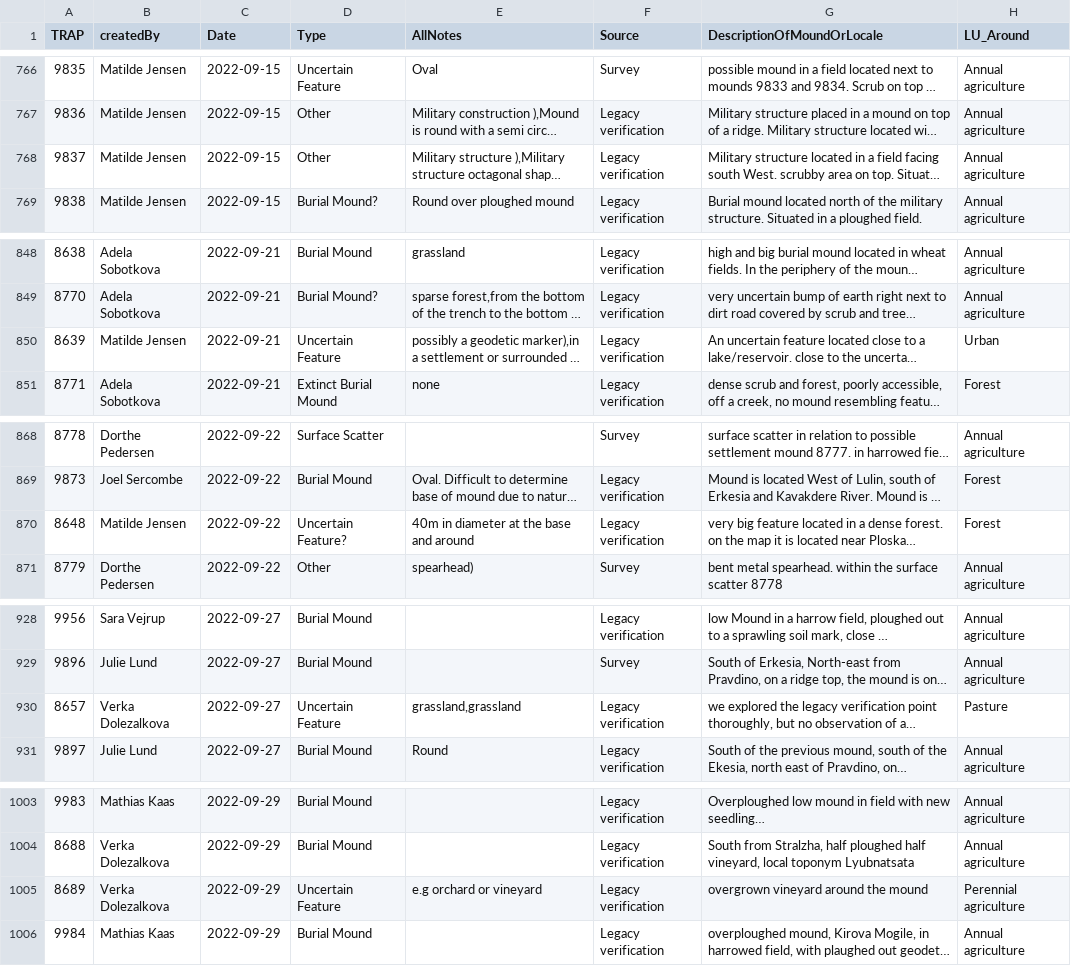
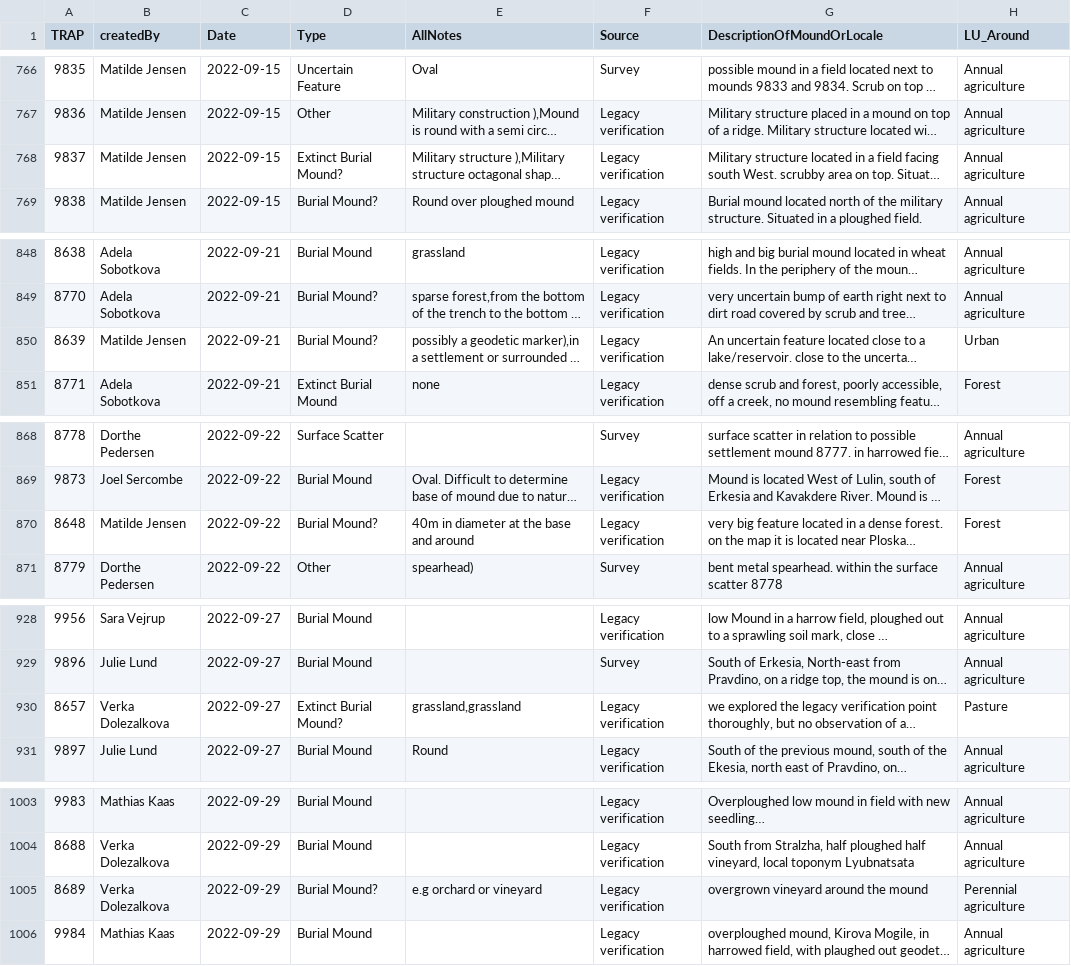
Before and after one commit to adivea/MoundMerging2020, a CSV file: output_data/interim/faimsmaster.csv, drawn as a sheet; only a part is shown, gaps mark what is left out; long unchanged cells end in …; the diff covers the shown part only; the diff names each change by its address in the sheet, - before the commit and + after, or states it on an @@ line.

```diff
--- a/output_data/interim/faimsmaster.csv
+++ b/output_data/interim/faimsmaster.csv
-D768 (Type): Other
+D768 (Type): Extinct Burial Mound?
-D850 (Type): Uncertain Feature
+D850 (Type): Burial Mound?
-D870 (Type): Uncertain Feature?
+D870 (Type): Burial Mound?
-D930 (Type): Uncertain Feature
+D930 (Type): Extinct Burial Mound?
-D1005 (Type): Uncertain Feature
+D1005 (Type): Burial Mound?
```
Also changed, not shown: 7 edited cells elsewhere in this file, 51 other files.
